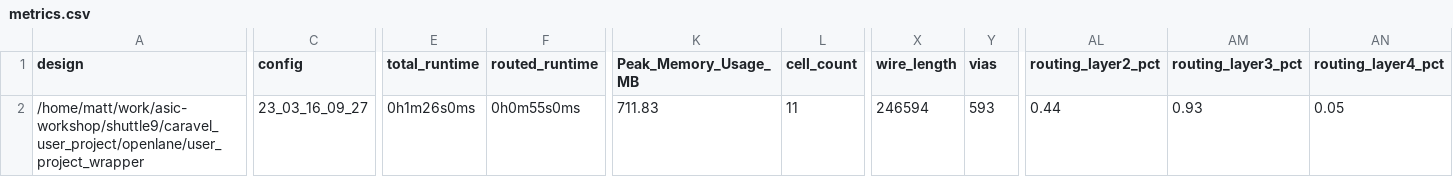
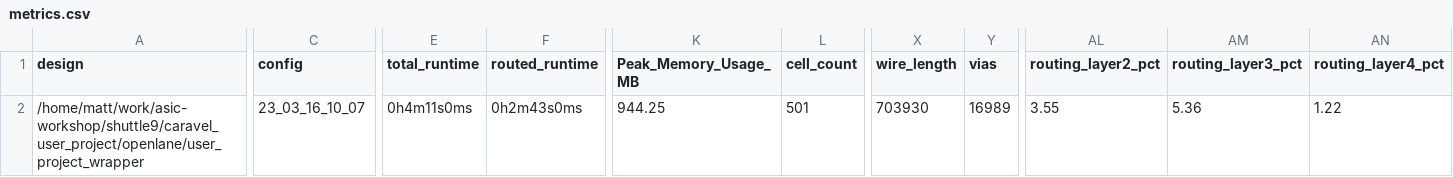
Before and after one commit to TinyTapeout/tinytapeout-03, a CSV file: signoff/user_project_wrapper/metrics.csv, drawn as a sheet; only a part is shown, gaps mark what is left out; the diff covers the shown part only; the diff names each change by its address in the sheet, - before the commit and + after, or states it on an @@ line.

Commit message:
updated with latest designs

```diff
--- a/signoff/user_project_wrapper/metrics.csv
+++ b/signoff/user_project_wrapper/metrics.csv
-C2 (config): 23_03_16_09_27
+C2 (config): 23_03_16_10_07
-E2 (total_runtime): 0h1m26s0ms
+E2 (total_runtime): 0h4m11s0ms
-F2 (routed_runtime): 0h0m55s0ms
+F2 (routed_runtime): 0h2m43s0ms
-K2 (Peak_Memory_Usage_MB): 711.83
+K2 (Peak_Memory_Usage_MB): 944.25
-L2 (cell_count): 11
+L2 (cell_count): 501
-X2 (wire_length): 246594
+X2 (wire_length): 703930
-Y2 (vias): 593
+Y2 (vias): 16989
-AL2 (routing_layer2_pct): 0.44
+AL2 (routing_layer2_pct): 3.55
-AM2 (routing_layer3_pct): 0.93
+AM2 (routing_layer3_pct): 5.36
-AN2 (routing_layer4_pct): 0.05
+AN2 (routing_layer4_pct): 1.22
```
Also changed, not shown: 6 edited cells elsewhere in this file, 21 other files.
